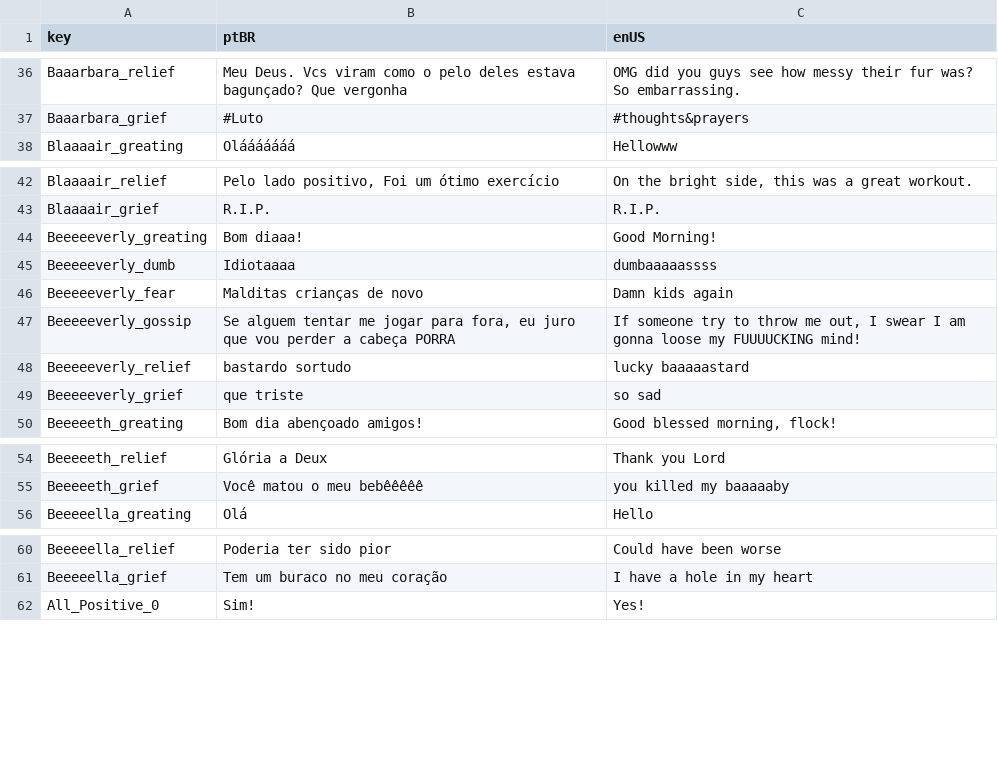
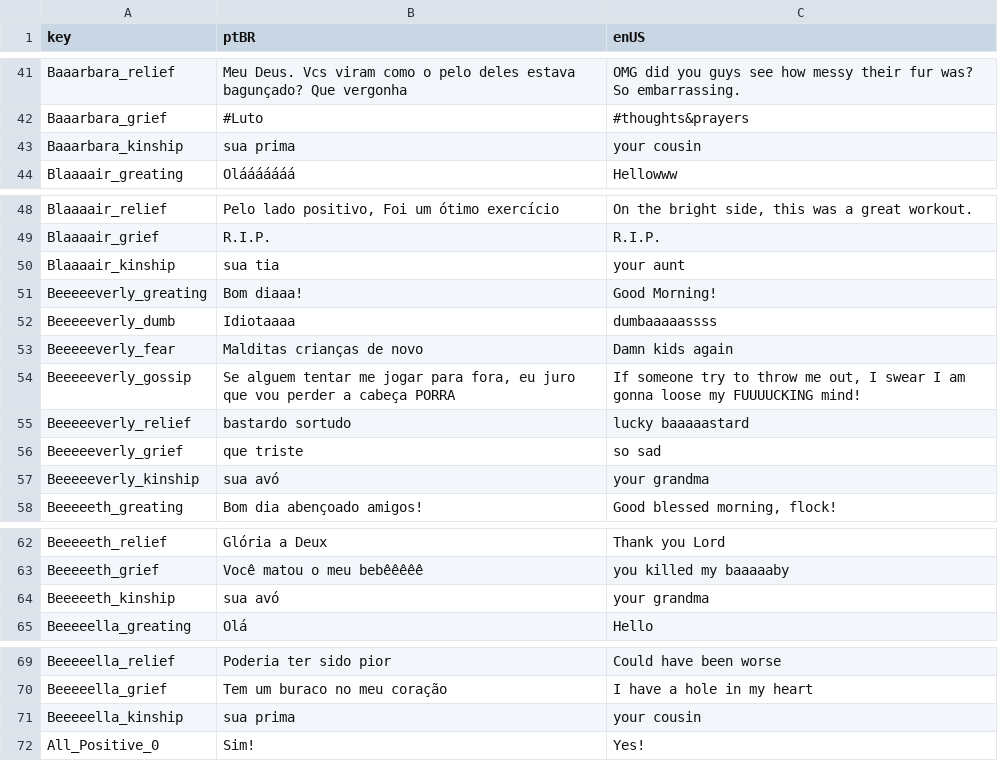
Before and after one commit to digonalmeida/sheeps, a CSV file: Assets/Localizable Texts/frases_characters.csv, drawn as a sheet; only a part is shown, gaps mark what is left out; the diff covers the shown part only; the diff names each change by its address in the sheet, - before the commit and + after, or states it on an @@ line.

Commit message:
Sheeps kinships

```diff
--- a/Assets/Localizable Texts/frases_characters.csv
+++ b/Assets/Localizable Texts/frases_characters.csv
+row 43: Baaarbara_kinship | sua prima | your cousin
+row 50: Blaaaair_kinship | sua tia | your aunt
+row 57: Beeeeeverly_kinship | sua avó | your grandma
+row 64: Beeeeeth_kinship | sua avó | your grandma
+row 71: Beeeeella_kinship | sua prima | your cousin
```
Also changed, not shown: 5 added rows elsewhere in this file, 16 other files.
